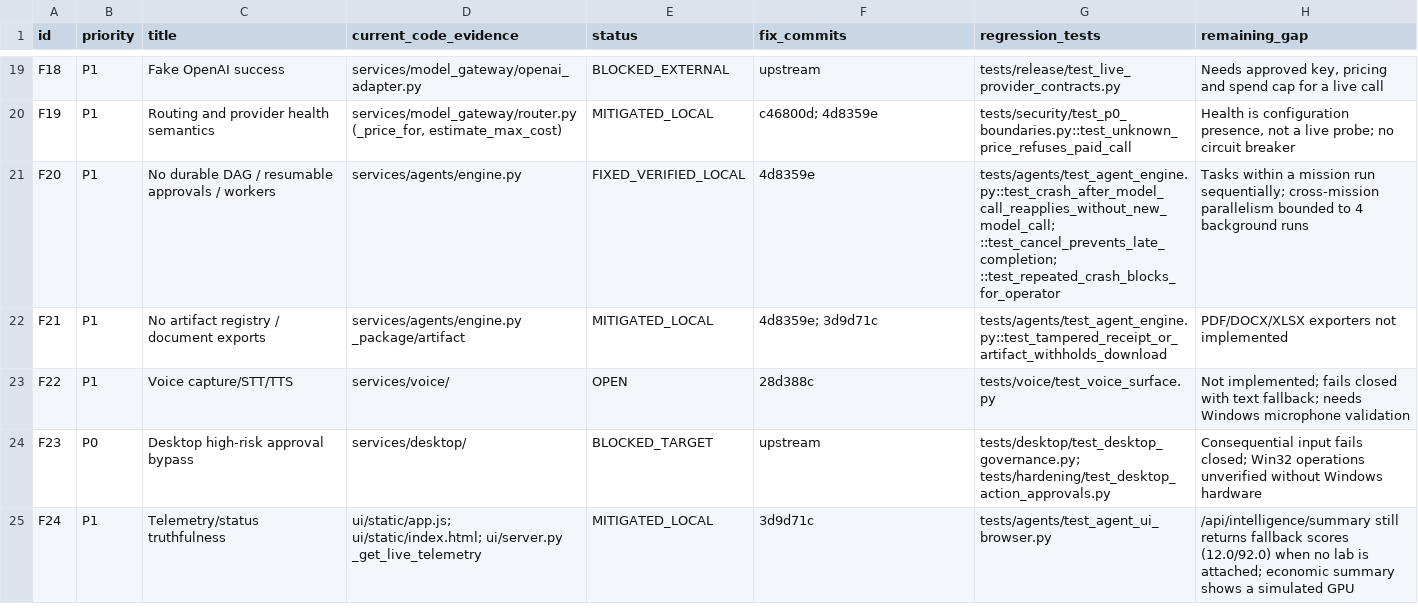
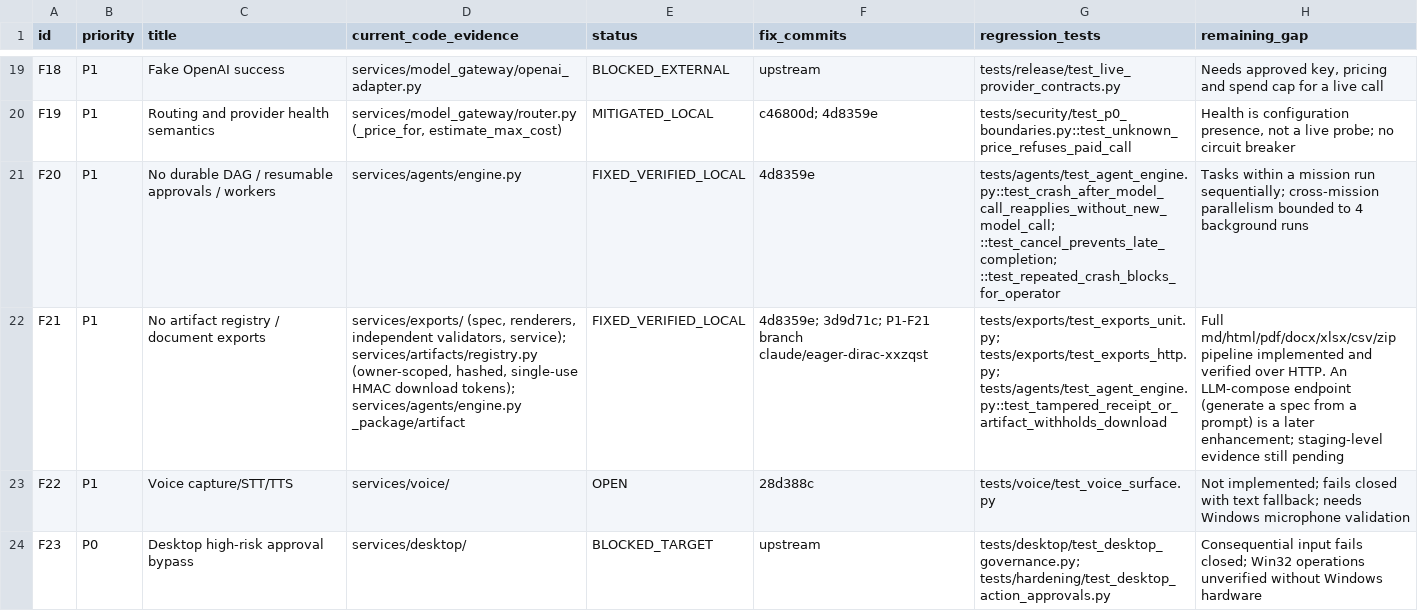
Before and after one commit to tariksabouny96-dot/dracula, a CSV file: audit/FINDINGS_F01_F36.csv, drawn as a sheet; only a part is shown, gaps mark what is left out; the shorter side is filled out with more unchanged rows; the diff names each change by its address in the sheet, - before the commit and + after, or states it on an @@ line.

```diff
--- a/audit/FINDINGS_F01_F36.csv
+++ b/audit/FINDINGS_F01_F36.csv
-D22 (current_code_evidence): services/agents/engine.py _package/artifact
+D22 (current_code_evidence): services/exports/ (spec, renderers, independent validators, service); services/artifacts/registry.py (owner-scoped, hashed, single-use HMAC download tokens); services/agents/engine.py _package/artifact
-E22 (status): MITIGATED_LOCAL
+E22 (status): FIXED_VERIFIED_LOCAL
-F22 (fix_commits): 4d8359e; 3d9d71c
+F22 (fix_commits): 4d8359e; 3d9d71c; P1-F21 branch claude/eager-dirac-xxzqst
-G22 (regression_tests): tests/agents/test_agent_engine.py::test_tampered_receipt_or_artifact_withholds_download
+G22 (regression_tests): tests/exports/test_exports_unit.py; tests/exports/test_exports_http.py; tests/agents/test_agent_engine.py::test_tampered_receipt_or_artifact_withholds_download
-H22 (remaining_gap): PDF/DOCX/XLSX exporters not implemented
+H22 (remaining_gap): Full md/html/pdf/docx/xlsx/csv/zip pipeline implemented and verified over HTTP. An LLM-compose endpoint (generate a spec from a prompt) is a later enhancement; staging-level evidence still pending
```
Also changed, not shown: 17 other files.
